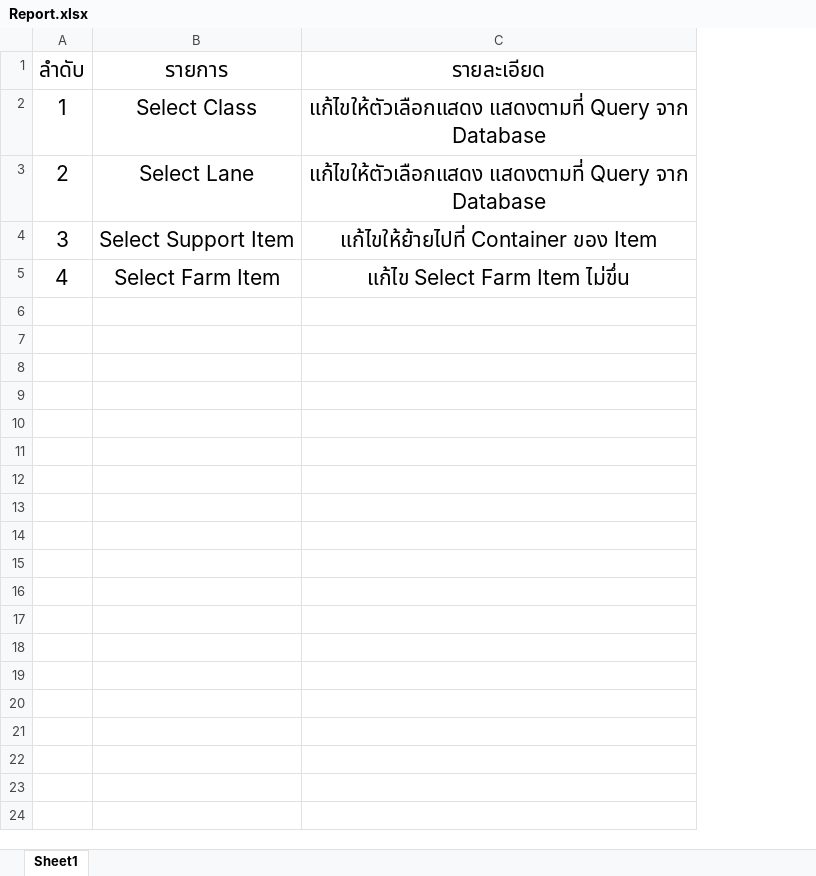
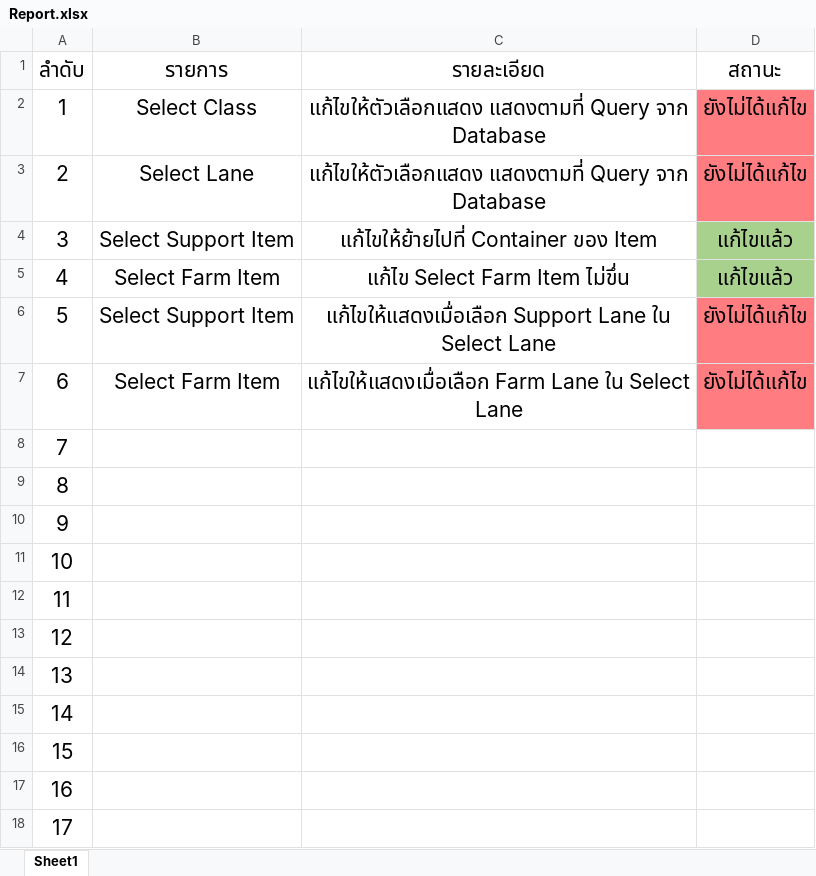
Before and after one commit to GenDevLife/RoV-Item-Recommender-System, an Excel workbook: docs/Report.xlsx, sheet Sheet1, drawn as a sheet; values as stored, in another font and other column widths than the file's, no borders; the diff names each change by its address in the sheet, - before the commit and + after, or states it on an @@ line.

Commit message:
Edit before finish branch

```diff
--- a/docs/Report.xlsx (sheet Sheet1)
+++ b/docs/Report.xlsx (sheet Sheet1)
+column D (สถานะ), rows 2-5: ยังไม่ได้แก้ไข | ยังไม่ได้แก้ไข | แก้ไขแล้ว | แก้ไขแล้ว
+row 6: 5 | Select Support Item | แก้ไขให้แสดงเมื่อเลือก Support Lane ใน Select Lane | ยังไม่ได้แก้ไข
+row 7: 6 | Select Farm Item | แก้ไขให้แสดงเมื่อเลือก Farm Lane ใน Select Lane | ยังไม่ได้แก้ไข
+row 8: 7
+row 9: 8
+row 10: 9
+row 11: 10
+row 12: 11
+row 13: 12
+row 14: 13
+row 15: 14
+row 16: 15
+row 17: 16
+row 18: 17
```
